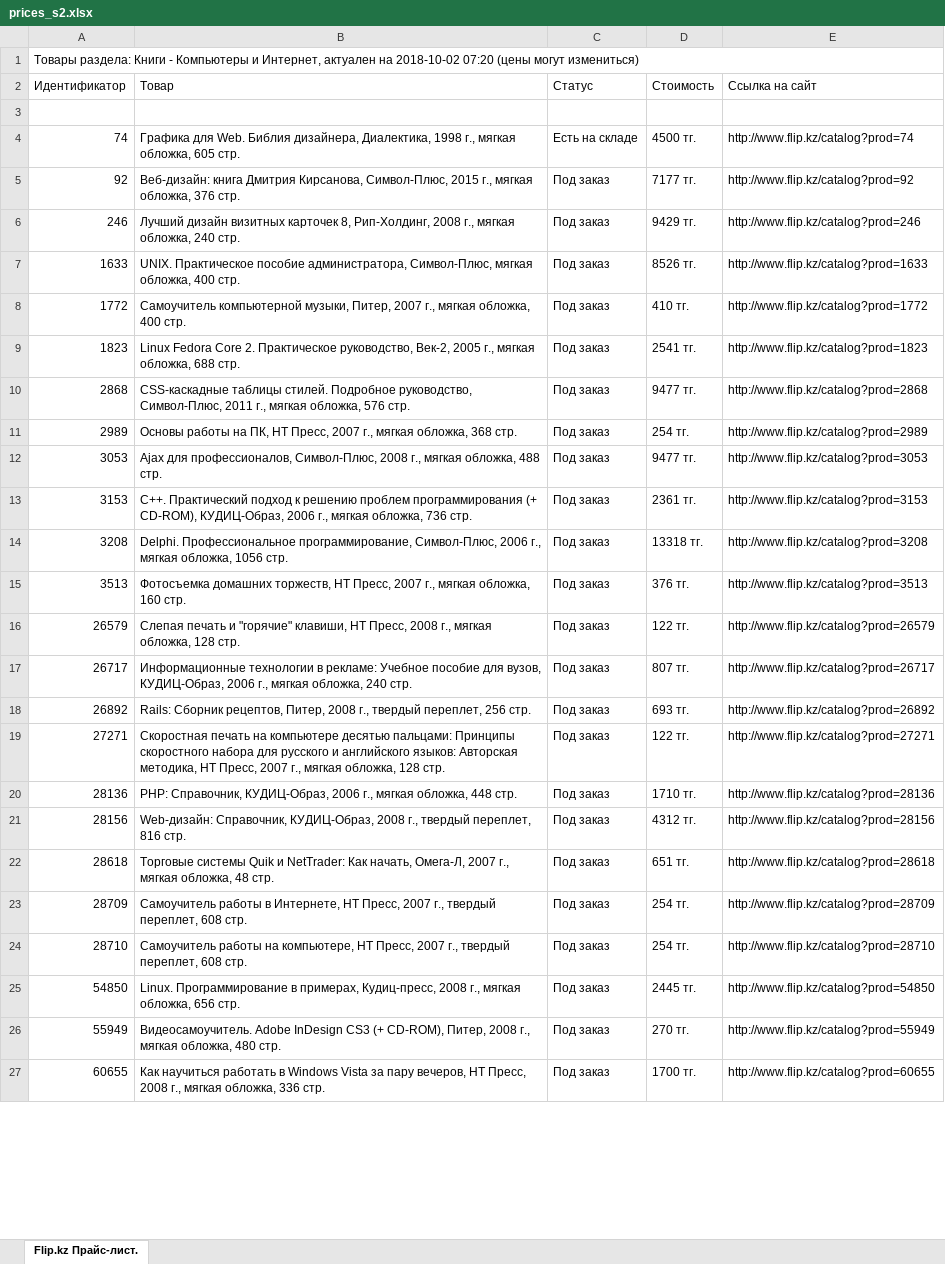
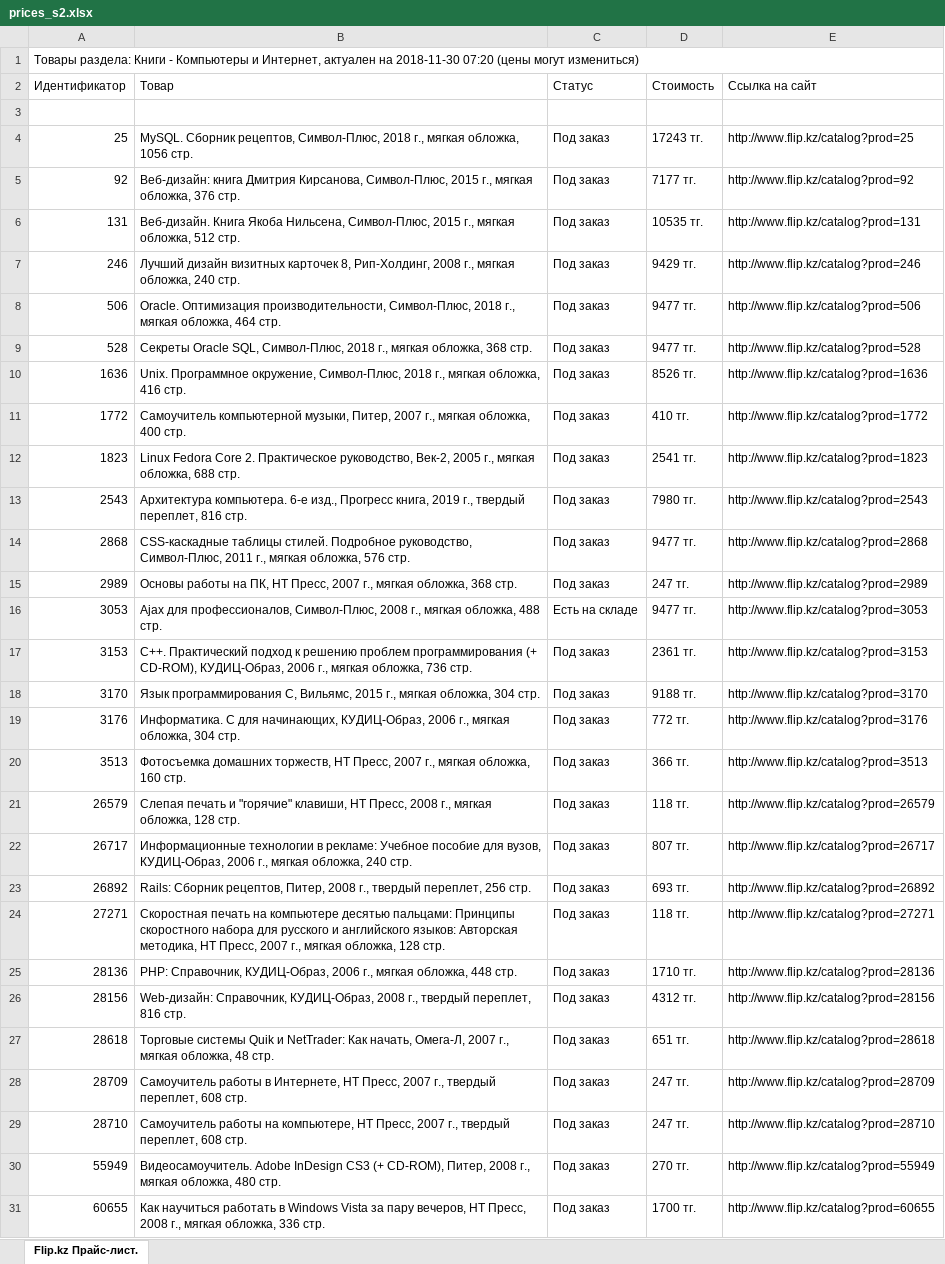
Before and after one commit to hays0503/crawler_book, an Excel workbook: prices_s2.xlsx, sheet Flip.kz Прайс-лист., drawn as a sheet; only a part is shown; values as stored, in another font and other column widths than the file's, no cell formats; removed rows and columns are numbered as before the commit, all else as after; the diff covers the shown part only; the diff names each change by its address in the sheet, - before the commit and + after, or states it on an @@ line.

```diff
--- a/prices_s2.xlsx (sheet Flip.kz Прайс-лист.)
+++ b/prices_s2.xlsx (sheet Flip.kz Прайс-лист.)
-A1 (Идентификатор): …актуален на 2018-10-02 07:20 (цены…
+A1 (Идентификатор): …актуален на 2018-11-30 07:20 (цены…
-row 4: 74 | Графика для Web. Библия дизайнера, Диалектика, 1998 г., мягкая обложка, 605 стр. | Есть на складе | 4500 тг. | http://www.flip.kz/catalog?prod=74
+row 4: 25 | MySQL. Сборник рецептов, Символ-Плюс, 2018 г., мягкая обложка, 1056 стр. | Под заказ | 17243 тг. | http://www.flip.kz/catalog?prod=25
+row 6: 131 | Веб-дизайн. Книга Якоба Нильсена, Символ-Плюс, 2015 г., мягкая обложка, 512 стр. | Под заказ | 10535 тг. | http://www.flip.kz/catalog?prod=131
+row 8: 506 | Oracle. Оптимизация производительности, Символ-Плюс, 2018 г., мягкая обложка, 464 стр. | Под заказ | 9477 тг. | http://www.flip.kz/catalog?prod=506
+row 9: 528 | Секреты Oracle SQL, Символ-Плюс, 2018 г., мягкая обложка, 368 стр. | Под заказ | 9477 тг. | http://www.flip.kz/catalog?prod=528
-A10 (Идентификатор): 1633
+A10 (Идентификатор): 1636
-B10 (Товар): UNIX. Практическое пособие администратора, Символ-Плюс, мягкая обложка, 400 стр.
+B10 (Товар): Unix. Программное окружение, Символ-Плюс, 2018 г., мягкая обложка, 416 стр.
-E10 (Ссылка на сайт): http://www.flip.kz/catalog?prod=1633
+E10 (Ссылка на сайт): http://www.flip.kz/catalog?prod=1636
+row 13: 2543 | Архитектура компьютера. 6-е изд., Прогресс книга, 2019 г., твердый переплет, 816 стр. | Под заказ | 7980 тг. | http://www.flip.kz/catalog?prod=2543
-D15 (Стоимость): 254 тг.
+D15 (Стоимость): 247 тг.
-C16 (Статус): Под заказ
+C16 (Статус): Есть на складе
-row 14: 3208 | Delphi. Профессиональное программирование, Символ-Плюс, 2006 г., мягкая обложка, 1056 стр. | Под заказ | 13318 тг. | http://www.flip.kz/catalog?prod=3208
+row 18: 3170 | Язык программирования C, Вильямс, 2015 г., мягкая обложка, 304 стр. | Под заказ | 9188 тг. | http://www.flip.kz/catalog?prod=3170
+row 19: 3176 | Информатика. C для начинающих, КУДИЦ-Образ, 2006 г., мягкая обложка, 304 стр. | Под заказ | 772 тг. | http://www.flip.kz/catalog?prod=3176
-D20 (Стоимость): 376 тг.
+D20 (Стоимость): 366 тг.
-D21 (Стоимость): 122 тг.
+D21 (Стоимость): 118 тг.
-D24 (Стоимость): 122 тг.
+D24 (Стоимость): 118 тг.
-D28:D29 (Стоимость): 254 тг.
+D28:D29 (Стоимость): 247 тг.
-row 25: 54850 | Linux. Программирование в примерах, Кудиц-пресс, 2008 г., мягкая обложка, 656 стр. | Под заказ | 2445 тг. | http://www.flip.kz/catalog?prod=54850
```
Also changed, not shown: 98 added rows, 95 removed rows and 190 edited cells elsewhere in this sheet, cell formats, 4 other files.
